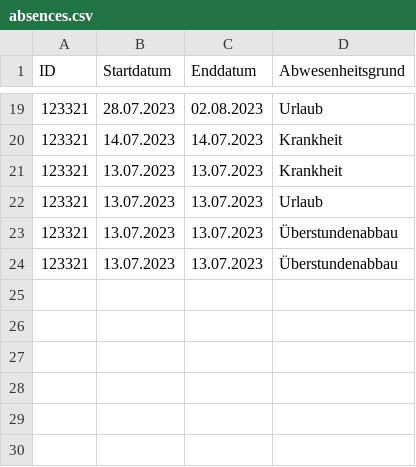
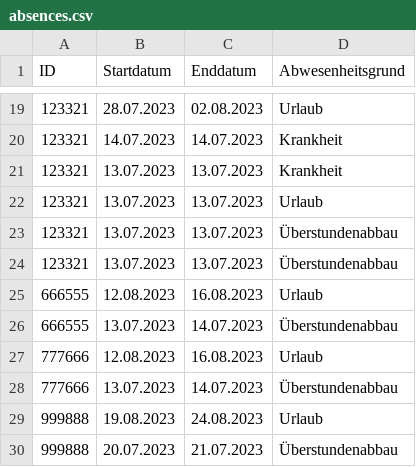
Before and after one commit to SamuelH1999/work-time-management, a CSV file: Working_time_management/data/admin/absences.csv, drawn as a sheet; only a part is shown, gaps mark what is left out.

```diff
--- a/Working_time_management/data/admin/absences.csv
+++ b/Working_time_management/data/admin/absences.csv
@@ -24 +24,7 @@
 123321;13.07.2023;13.07.2023;Überstundenabbau
+666555;12.08.2023;16.08.2023;Urlaub
+666555;13.07.2023;14.07.2023;Überstundenabbau
+777666;12.08.2023;16.08.2023;Urlaub
+777666;13.07.2023;14.07.2023;Überstundenabbau
+999888;19.08.2023;24.08.2023;Urlaub
+999888;20.07.2023;21.07.2023;Überstundenabbau
```
Also changed, not shown: Working_time_management/data/id_pwd/id_pwd.csv, 17 other files.
